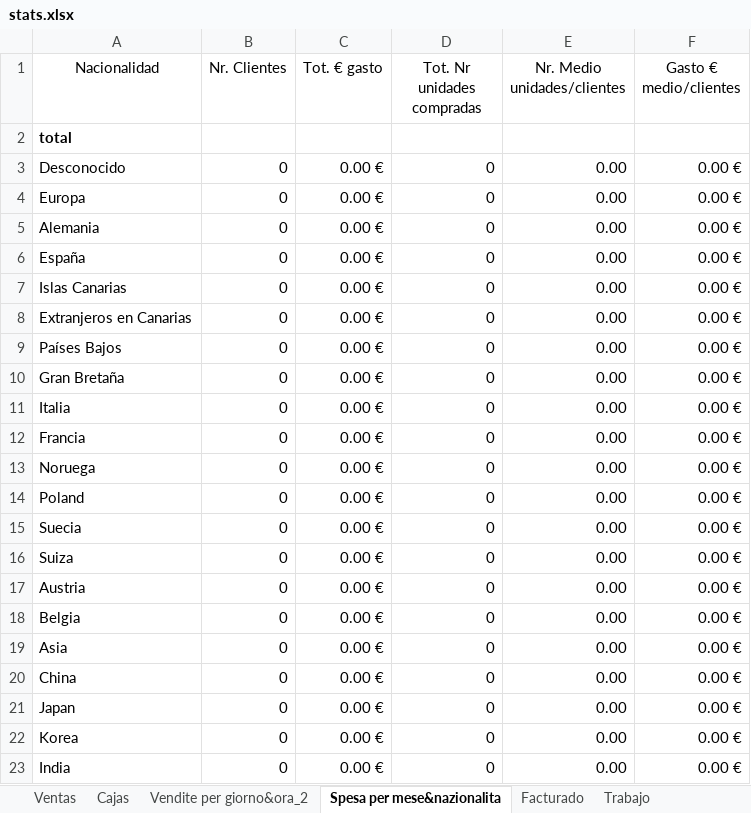
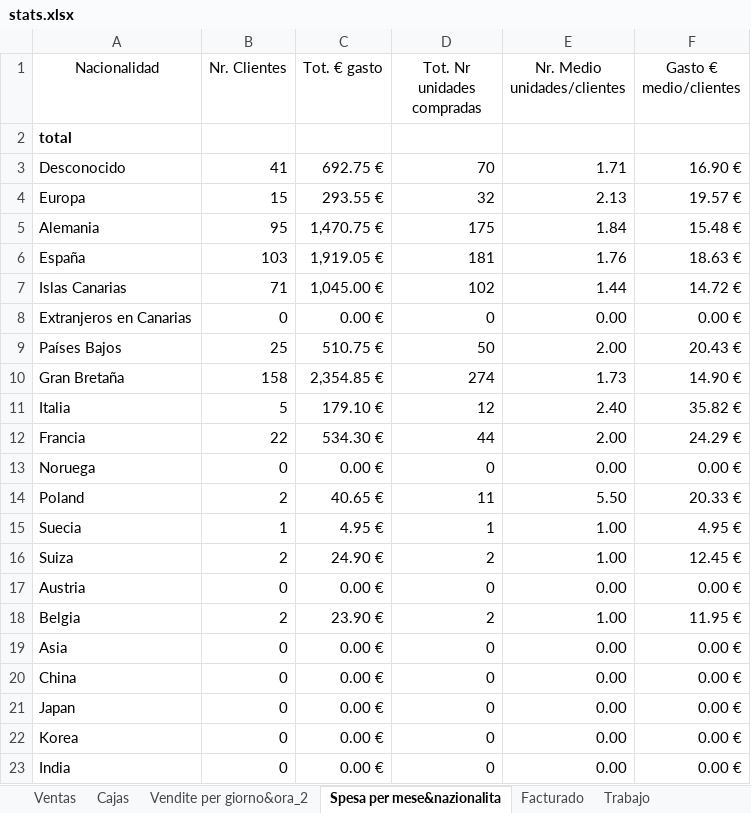
Before and after one commit to JohnAZoidberg/companiadelagalleta, an Excel workbook: stats.xlsx, sheet Spesa per mese&nazionalita, drawn as a sheet; only a part is shown; values as stored, in another font and other column widths than the file's, no borders; removed rows and columns are numbered as before the commit, all else as after; the diff covers the shown part only; the diff names each change by its address in the sheet, - before the commit and + after, or states it on an @@ line.

```diff
--- a/stats.xlsx (sheet Spesa per mese&nazionalita)
+++ b/stats.xlsx (sheet Spesa per mese&nazionalita)
-row 3: Desconocido | 0 | 0.00 € | 0 | 0.00 | 0.00 €
-row 4: Europa | 0 | 0.00 € | 0 | 0.00 | 0.00 €
-row 5: Alemania | 0 | 0.00 € | 0 | 0.00 | 0.00 €
-row 6: España | 0 | 0.00 € | 0 | 0.00 | 0.00 €
-row 7: Islas Canarias | 0 | 0.00 € | 0 | 0.00 | 0.00 €
+row 3: Desconocido | 41 | 692.75 € | 70 | 1.71 | 16.90 €
+row 4: Europa | 15 | 293.55 € | 32 | 2.13 | 19.57 €
+row 5: Alemania | 95 | 1,470.75 € | 175 | 1.84 | 15.48 €
+row 6: España | 103 | 1,919.05 € | 181 | 1.76 | 18.63 €
+row 7: Islas Canarias | 71 | 1,045.00 € | 102 | 1.44 | 14.72 €
-row 9: Países Bajos | 0 | 0.00 € | 0 | 0.00 | 0.00 €
-row 10: Gran Bretaña | 0 | 0.00 € | 0 | 0.00 | 0.00 €
-row 11: Italia | 0 | 0.00 € | 0 | 0.00 | 0.00 €
-row 12: Francia | 0 | 0.00 € | 0 | 0.00 | 0.00 €
+row 9: Países Bajos | 25 | 510.75 € | 50 | 2.00 | 20.43 €
+row 10: Gran Bretaña | 158 | 2,354.85 € | 274 | 1.73 | 14.90 €
+row 11: Italia | 5 | 179.10 € | 12 | 2.40 | 35.82 €
+row 12: Francia | 22 | 534.30 € | 44 | 2.00 | 24.29 €
-row 14: Poland | 0 | 0.00 € | 0 | 0.00 | 0.00 €
-row 15: Suecia | 0 | 0.00 € | 0 | 0.00 | 0.00 €
-row 16: Suiza | 0 | 0.00 € | 0 | 0.00 | 0.00 €
+row 14: Poland | 2 | 40.65 € | 11 | 5.50 | 20.33 €
+row 15: Suecia | 1 | 4.95 € | 1 | 1.00 | 4.95 €
+row 16: Suiza | 2 | 24.90 € | 2 | 1.00 | 12.45 €
-row 18: Belgia | 0 | 0.00 € | 0 | 0.00 | 0.00 €
+row 18: Belgia | 2 | 23.90 € | 2 | 1.00 | 11.95 €
```
Also changed, not shown: 28 added rows and 55 removed rows elsewhere in this sheet, sheet Ventas, sheet Vendite per giorno&ora_2, sheet Facturado, formulas that keep their value, 1 other file.
